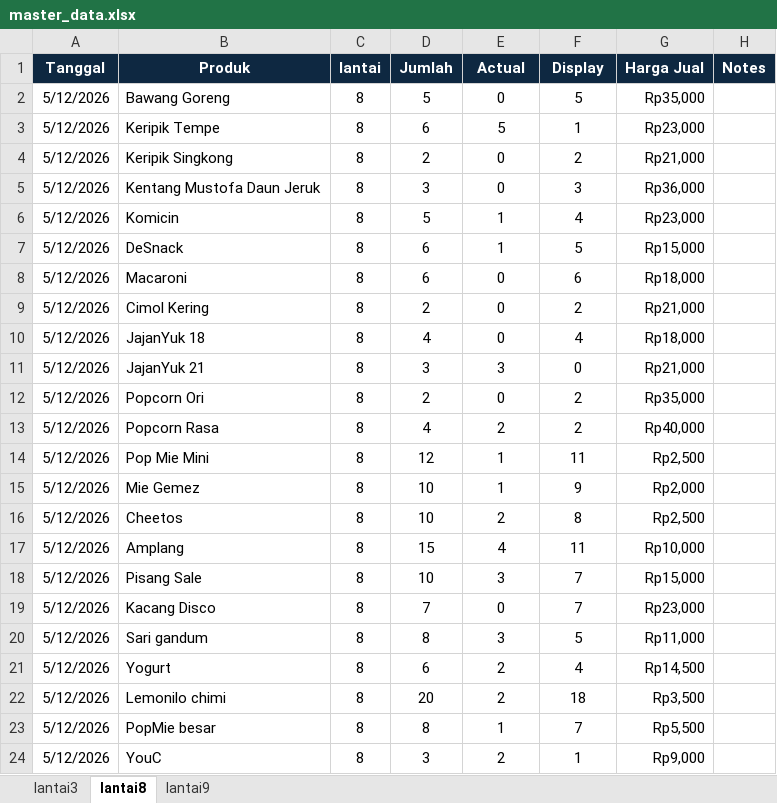
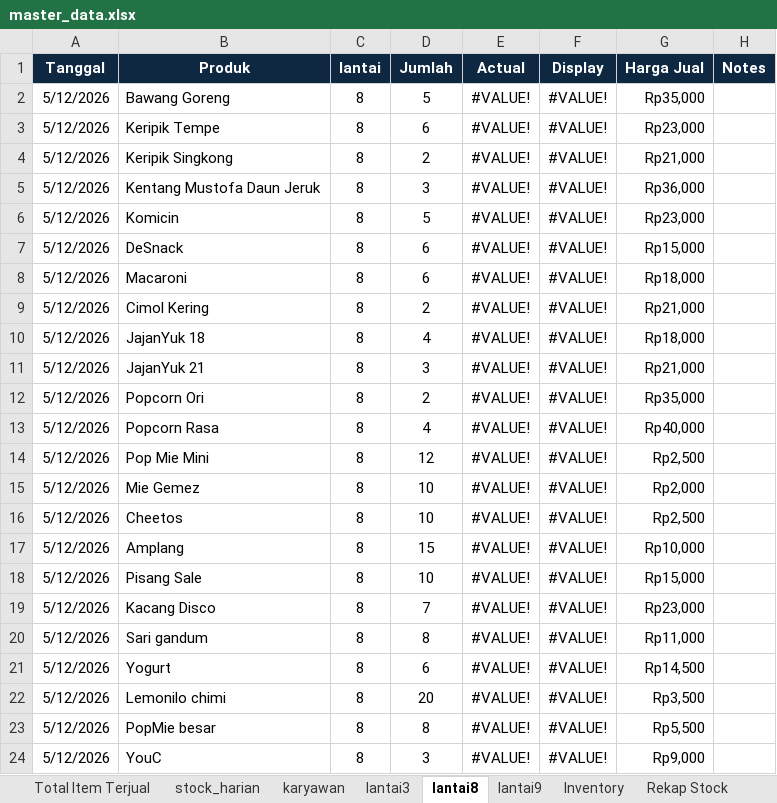
Before and after one commit to andi-arch1/WarungFifgroup, an Excel workbook: data/master_data.xlsx, sheet lantai8, drawn as a sheet; values as stored, in another font and other column widths than the file's, no borders; the diff names each change by its address in the sheet, - before the commit and + after, or states it on an @@ line.

```diff
--- a/data/master_data.xlsx (sheet lantai8)
+++ b/data/master_data.xlsx (sheet lantai8)
+sheet tab: Total Item Terjual
+sheet tab: stock_harian
+sheet tab: karyawan
+sheet tab: Inventory
+sheet tab: Rekap Stock
-E2 (Actual): 0
+E2 (Actual): #VALUE!
-F2 (Display): 5
+F2 (Display): #VALUE!
-E3 (Actual): 5
+E3 (Actual): #VALUE!
-F3 (Display): 1
+F3 (Display): #VALUE!
-E4:E5 (Actual): 0
+E4:E5 (Actual): #VALUE!
-F4 (Display): 2
+F4 (Display): #VALUE!
-F5 (Display): 3
+F5 (Display): #VALUE!
-E6:E7 (Actual): 1
+E6:E7 (Actual): #VALUE!
-F6 (Display): 4
+F6 (Display): #VALUE!
-F7 (Display): 5
+F7 (Display): #VALUE!
-E8:E10 (Actual): 0
+E8:E10 (Actual): #VALUE!
-F8 (Display): 6
+F8 (Display): #VALUE!
-F9 (Display): 2
+F9 (Display): #VALUE!
-F10 (Display): 4
+F10 (Display): #VALUE!
-E11 (Actual): 3
+E11 (Actual): #VALUE!
-F11 (Display): 0
+F11 (Display): #VALUE!
-E12 (Actual): 0
+E12 (Actual): #VALUE!
-F12:F13 (Display): 2
+F12:F13 (Display): #VALUE!
-E13 (Actual): 2
+E13 (Actual): #VALUE!
-E14:E15 (Actual): 1
+E14:E15 (Actual): #VALUE!
-F14 (Display): 11
+F14 (Display): #VALUE!
-F15 (Display): 9
+F15 (Display): #VALUE!
-E16 (Actual): 2
+E16 (Actual): #VALUE!
-F16 (Display): 8
+F16 (Display): #VALUE!
-E17 (Actual): 4
+E17 (Actual): #VALUE!
-F17 (Display): 11
+F17 (Display): #VALUE!
-E18 (Actual): 3
+E18 (Actual): #VALUE!
-F18:F19 (Display): 7
+F18:F19 (Display): #VALUE!
-E19 (Actual): 0
+E19 (Actual): #VALUE!
-E20 (Actual): 3
+E20 (Actual): #VALUE!
-F20 (Display): 5
+F20 (Display): #VALUE!
-E21:E22 (Actual): 2
+E21:E22 (Actual): #VALUE!
-F21 (Display): 4
+F21 (Display): #VALUE!
-F22 (Display): 18
+F22 (Display): #VALUE!
-E23 (Actual): 1
+E23 (Actual): #VALUE!
-F23 (Display): 7
+F23 (Display): #VALUE!
-E24 (Actual): 2
+E24 (Actual): #VALUE!
-F24 (Display): 1
+F24 (Display): #VALUE!
```
Also changed, not shown: sheet lantai9, sheet lantai3.
